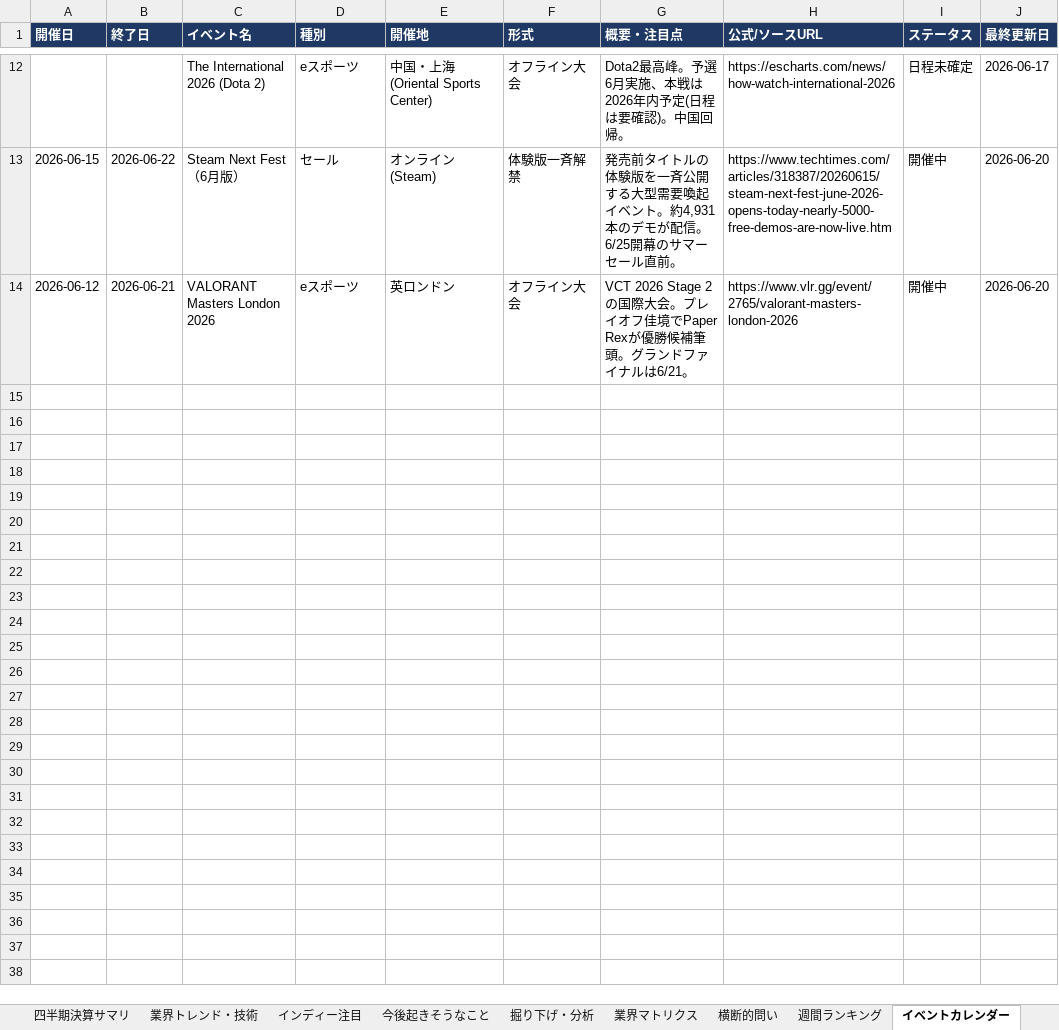
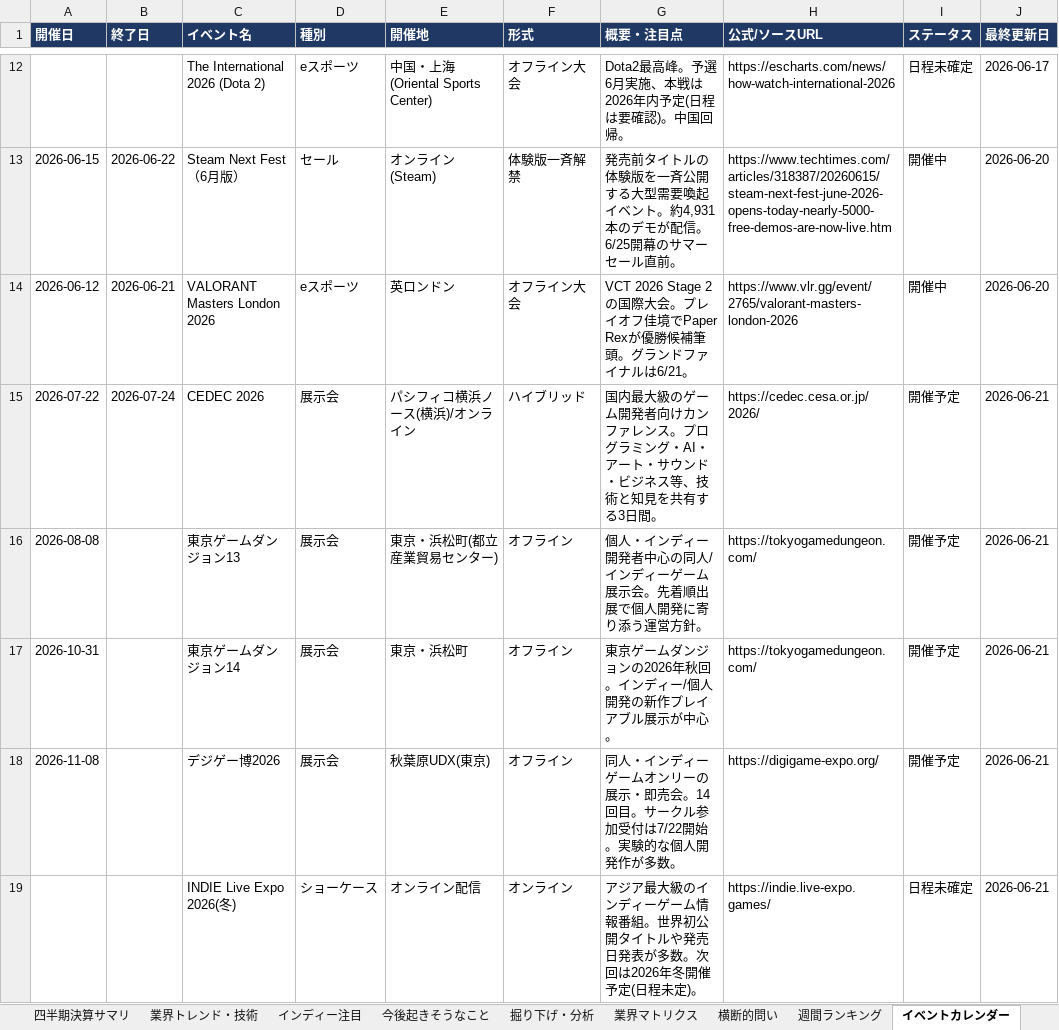
Before and after one commit to norimichitakesue2/game-industry-tracker, an Excel workbook: master/ゲーム業界・時事情報収集.xlsx, sheet イベントカレンダー, drawn as a sheet; only a part is shown, gaps mark what is left out; values as stored, in another font and other column widths than the file's, no borders; the diff names each change by its address in the sheet, - before the commit and + after, or states it on an @@ line.

Commit message:
events: add dev/indie events (CEDEC, Tokyo Game Dungeon, DigiGame Expo, INDIE Live Expo) (2026-06-21 02:21)

```diff
--- a/master/ゲーム業界・時事情報収集.xlsx (sheet イベントカレンダー)
+++ b/master/ゲーム業界・時事情報収集.xlsx (sheet イベントカレンダー)
+row 15: 2026-07-22 | 2026-07-24 | CEDEC 2026 | 展示会 | パシフィコ横浜ノース(横浜)/オンライン | ハイブリッド | 国内最大級のゲーム開発者向けカンファレンス。プログラミング・AI・アート・サウンド・ビジネス等、技術と知見を共有する3日間。 | https://cedec.cesa.or.jp/2026/ | 開催予定 | 2026-06-21
+row 16: 2026-08-08 |  | 東京ゲームダンジョン13 | 展示会 | 東京・浜松町(都立産業貿易センター) | オフライン | 個人・インディー開発者中心の同人/インディーゲーム展示会。先着順出展で個人開発に寄り添う運営方針。 | https://tokyogamedungeon.com/ | 開催予定 | 2026-06-21
+row 17: 2026-10-31 |  | 東京ゲームダンジョン14 | 展示会 | 東京・浜松町 | オフライン | 東京ゲームダンジョンの2026年秋回。インディー/個人開発の新作プレイアブル展示が中心。 | https://tokyogamedungeon.com/ | 開催予定 | 2026-06-21
+row 18: 2026-11-08 |  | デジゲー博2026 | 展示会 | 秋葉原UDX(東京) | オフライン | 同人・インディーゲームオンリーの展示・即売会。14回目。サークル参加受付は7/22開始。実験的な個人開発作が多数。 | https://digigame-expo.org/ | 開催予定 | 2026-06-21
+row 19:  |  | INDIE Live Expo 2026(冬) | ショーケース | オンライン配信 | オンライン | アジア最大級のインディーゲーム情報番組。世界初公開タイトルや発売日発表が多数。次回は2026年冬開催予定(日程未定)。 | https://indie.live-expo.games/ | 日程未確定 | 2026-06-21
```
Also changed, not shown: 30 other files.
